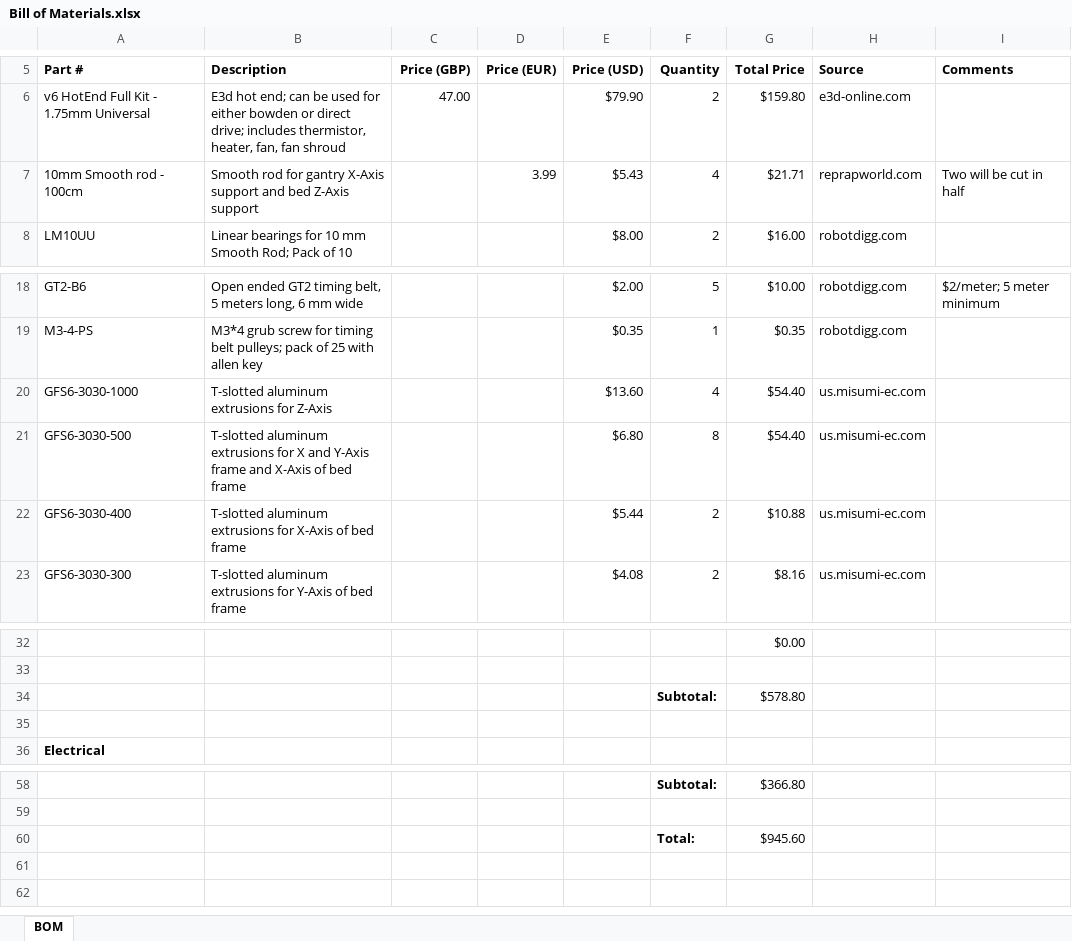
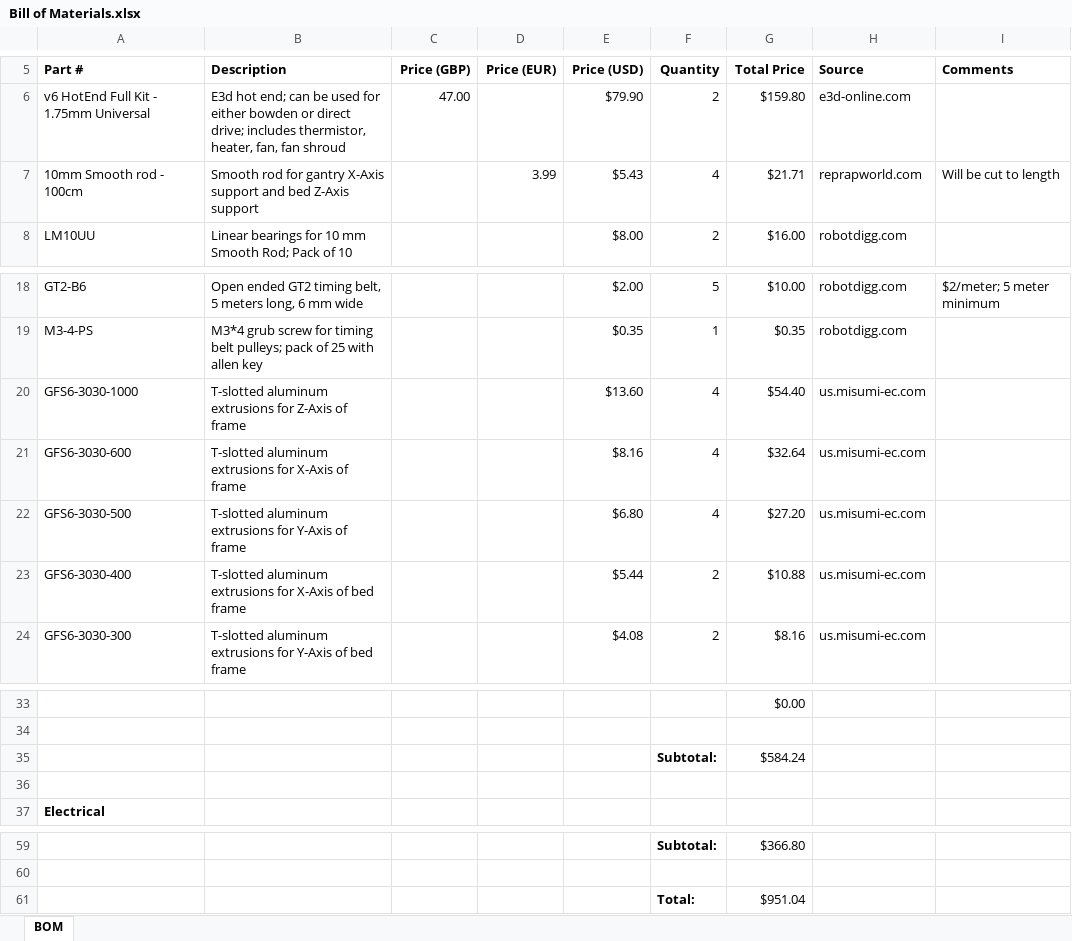
Before and after one commit to Daedalus1400/Washington, an Excel workbook: Bill of Materials.xlsx, sheet BOM, drawn as a sheet; only a part is shown, gaps mark what is left out; values as stored, in another font and other column widths than the file's, no borders; addresses are those after the commit; the diff names each change by its address in the sheet, - before the commit and + after, or states it on an @@ line.

Commit message:
Changed folder structure and updated parts list

```diff
--- a/Bill of Materials.xlsx (sheet BOM)
+++ b/Bill of Materials.xlsx (sheet BOM)
-I7: Two will be cut in half
+I7: Will be cut to length
-B20: T-slotted aluminum extrusions for Z-Axis
+B20: T-slotted aluminum extrusions for Z-Axis of frame
+row 21: GFS6-3030-600 | T-slotted aluminum extrusions for X-Axis of frame |  |  | $8.16 | 4 | $32.64 | us.misumi-ec.com
-B22: …extrusions for X and Y-Axis frame and X-Axis of bed frame
+B22: …extrusions for Y-Axis of frame
-F22: 8
+F22: 4
-G22: $54.40
+G22: $27.20
-G35: $578.80
+G35: $584.24
-G61: $945.60
+G61: $951.04
```
Also changed, not shown: formulas that keep their value, 3 other files.
